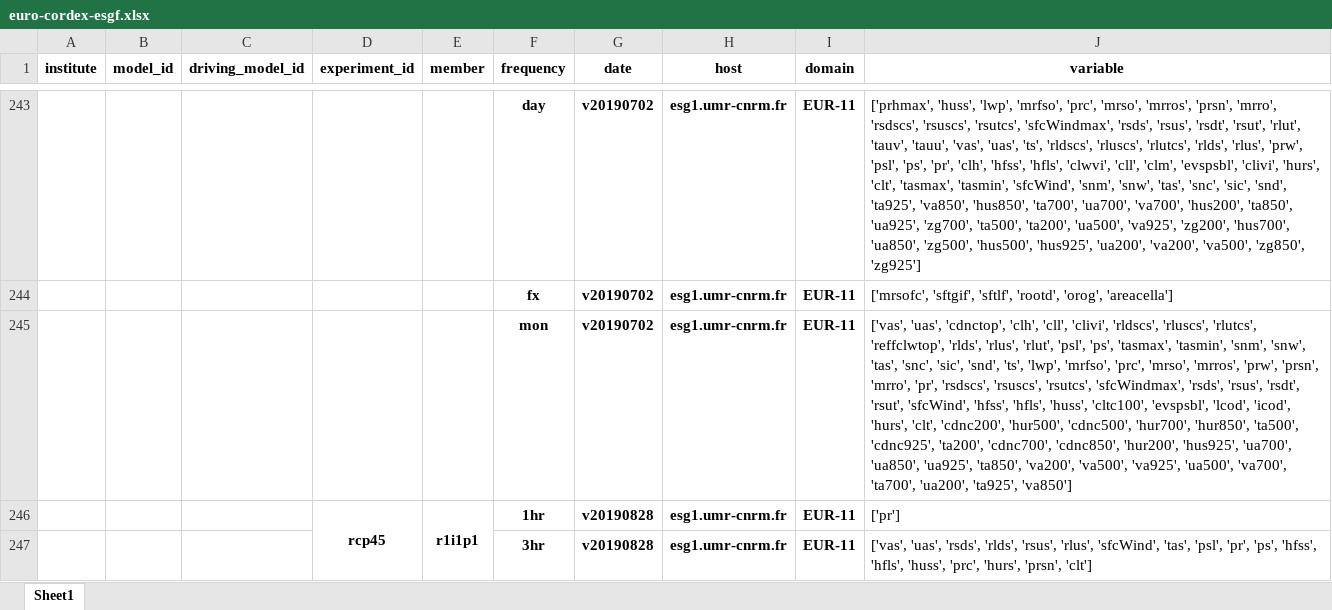
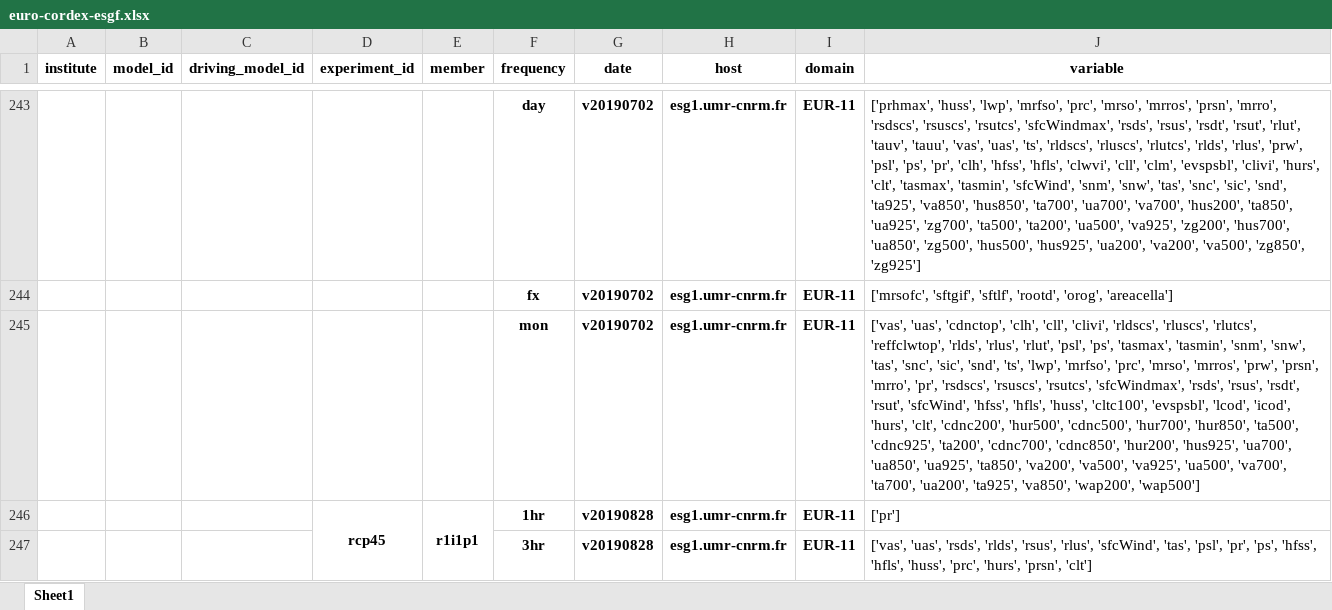
Before and after one commit to euro-cordex/tables, an Excel workbook: esgf/euro-cordex-esgf.xlsx, sheet Sheet1, drawn as a sheet; only a part is shown, gaps mark what is left out; values as stored, in another font and other column widths than the file's, no borders; the diff names each change by its address in the sheet, - before the commit and + after, or states it on an @@ line.

Commit message:
update of euro-cordex simulation table

```diff
--- a/esgf/euro-cordex-esgf.xlsx (sheet Sheet1)
+++ b/esgf/euro-cordex-esgf.xlsx (sheet Sheet1)
-J245 (variable): …'ua200', 'ta925', 'va850']
+J245 (variable): …'ua200', 'ta925', 'va850', 'wap200', 'wap500']
```
Also changed, not shown: 1 other file.
